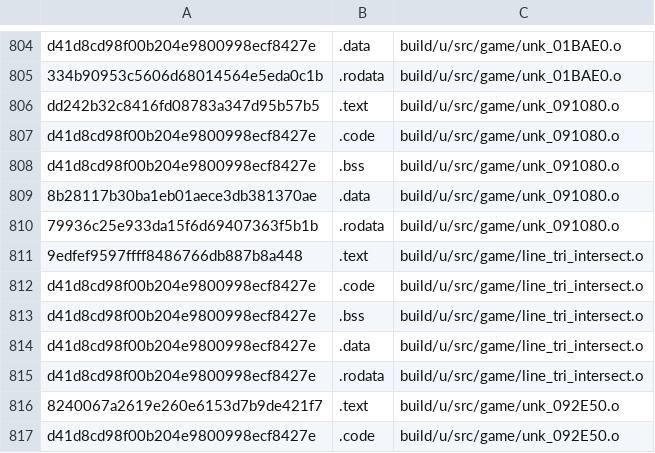
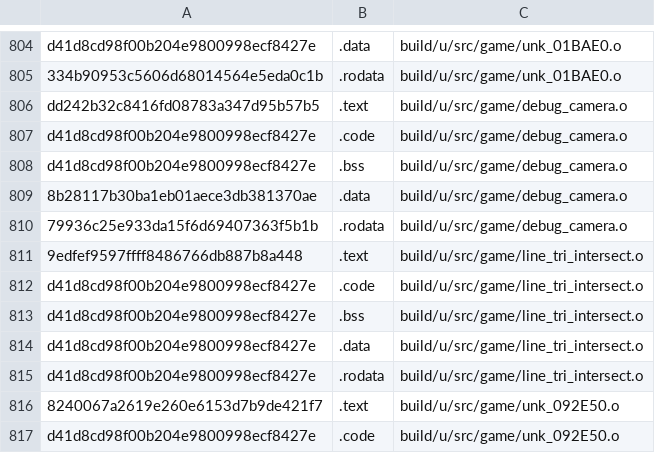
Before and after one commit to Luchador/GUD, a CSV file: scripts/ge007.u-test_basis.csv, drawn as a sheet; only a part is shown, gaps mark what is left out.

```diff
--- a/scripts/ge007.u-test_basis.csv
+++ b/scripts/ge007.u-test_basis.csv
@@ -805,7 +805,7 @@ d41d8cd98f00b204e9800998ecf8427e,.data,build/u/src/game/unk_01BAE0.o
 334b90953c5606d68014564e5eda0c1b,.rodata,build/u/src/game/unk_01BAE0.o
-dd242b32c8416fd08783a347d95b57b5,.text,build/u/src/game/unk_091080.o
-d41d8cd98f00b204e9800998ecf8427e,.code,build/u/src/game/unk_091080.o
-d41d8cd98f00b204e9800998ecf8427e,.bss,build/u/src/game/unk_091080.o
-8b28117b30ba1eb01aece3db381370ae,.data,build/u/src/game/unk_091080.o
-79936c25e933da15f6d69407363f5b1b,.rodata,build/u/src/game/unk_091080.o
+dd242b32c8416fd08783a347d95b57b5,.text,build/u/src/game/debug_camera.o
+d41d8cd98f00b204e9800998ecf8427e,.code,build/u/src/game/debug_camera.o
+d41d8cd98f00b204e9800998ecf8427e,.bss,build/u/src/game/debug_camera.o
+8b28117b30ba1eb01aece3db381370ae,.data,build/u/src/game/debug_camera.o
+79936c25e933da15f6d69407363f5b1b,.rodata,build/u/src/game/debug_camera.o
 9edfef9597ffff8486766db887b8a448,.text,build/u/src/game/line_tri_intersect.o
```
Also changed, not shown: scripts/ge007.e-test_basis.csv, scripts/ge007.j-test_basis.csv, 7 other files.
